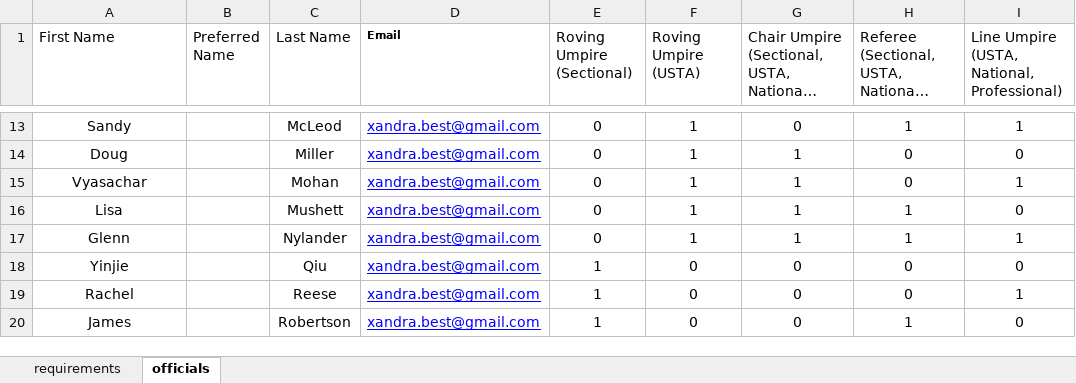
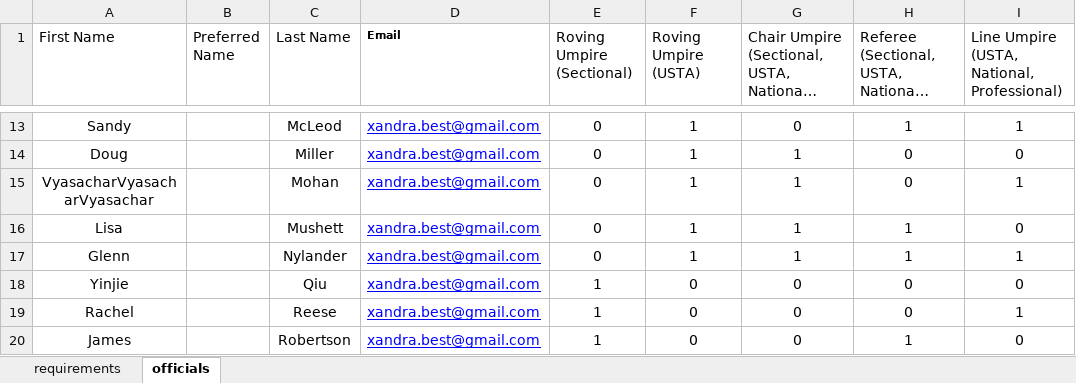
Before and after one commit to xandrasings/UstaCertificationManager, an Excel workbook: Resources/certificationDataRumeal.xlsx, sheet officials, drawn as a sheet; only a part is shown, gaps mark what is left out; long unchanged cells end in …; values as stored, in another font and other column widths than the file's, no borders; conditional formats and table styles not drawn; the diff names each change by its address in the sheet, - before the commit and + after, or states it on an @@ line.

```diff
--- a/Resources/certificationDataRumeal.xlsx (sheet officials)
+++ b/Resources/certificationDataRumeal.xlsx (sheet officials)
-A15 (First Name): Vyasachar
+A15 (First Name): VyasacharVyasacharVyasachar
```
Also changed, not shown: 16 other files.
